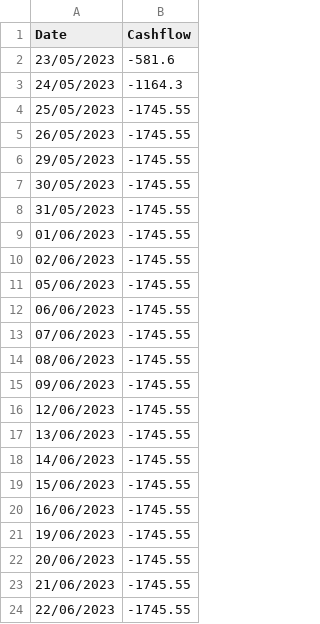
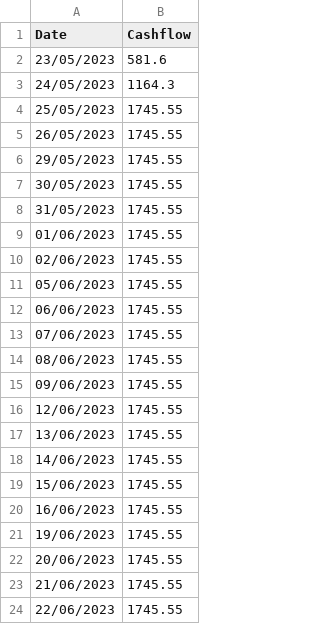
Before and after one commit to RISHIT7/Programming, a CSV file: COL/COP290/Strategies/results/daily_cashflow.csv, drawn as a sheet.

```diff
--- a/COL/COP290/Strategies/results/daily_cashflow.csv
+++ b/COL/COP290/Strategies/results/daily_cashflow.csv
@@ -1,24 +1,24 @@
 Date,Cashflow
-23/05/2023,-581.6
-24/05/2023,-1164.3
-25/05/2023,-1745.55
-26/05/2023,-1745.55
-29/05/2023,-1745.55
-30/05/2023,-1745.55
-31/05/2023,-1745.55
-01/06/2023,-1745.55
-02/06/2023,-1745.55
-05/06/2023,-1745.55
-06/06/2023,-1745.55
-07/06/2023,-1745.55
-08/06/2023,-1745.55
-09/06/2023,-1745.55
-12/06/2023,-1745.55
-13/06/2023,-1745.55
-14/06/2023,-1745.55
-15/06/2023,-1745.55
-16/06/2023,-1745.55
-19/06/2023,-1745.55
-20/06/2023,-1745.55
-21/06/2023,-1745.55
-22/06/2023,-1745.55
+23/05/2023,581.6
+24/05/2023,1164.3
+25/05/2023,1745.55
+26/05/2023,1745.55
+29/05/2023,1745.55
+30/05/2023,1745.55
+31/05/2023,1745.55
+01/06/2023,1745.55
+02/06/2023,1745.55
+05/06/2023,1745.55
+06/06/2023,1745.55
+07/06/2023,1745.55
+08/06/2023,1745.55
+09/06/2023,1745.55
+12/06/2023,1745.55
+13/06/2023,1745.55
+14/06/2023,1745.55
+15/06/2023,1745.55
+16/06/2023,1745.55
+19/06/2023,1745.55
+20/06/2023,1745.55
+21/06/2023,1745.55
+22/06/2023,1745.55
```
Also changed, not shown: 5 other files.
